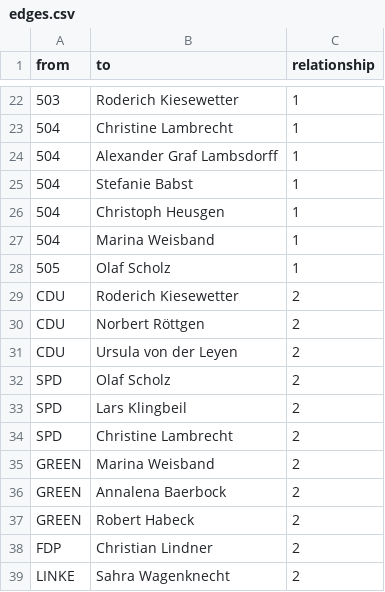
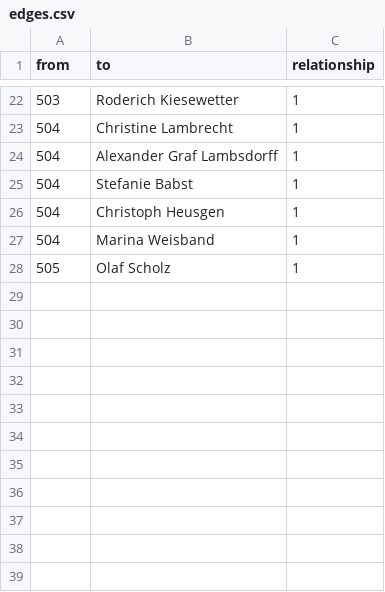
Before and after one commit to ea033/testatvorbereitung, a CSV file: anne will/edges.csv, drawn as a sheet; only a part is shown, gaps mark what is left out.

Commit message:
Update edges.csv

```diff
--- a/anne will/edges.csv
+++ b/anne will/edges.csv
@@ -28,12 +28 @@ from,to,relationship
 505,Olaf Scholz,1
-CDU,Roderich Kiesewetter,2
-CDU,Norbert Röttgen,2
-CDU,Ursula von der Leyen,2
-SPD,Olaf Scholz,2
-SPD,Lars Klingbeil,2
-SPD,Christine Lambrecht,2
-GREEN,Marina Weisband,2
-GREEN,Annalena Baerbock,2
-GREEN,Robert Habeck,2
-FDP,Christian Lindner,2
-LINKE,Sahra Wagenknecht,2
```
